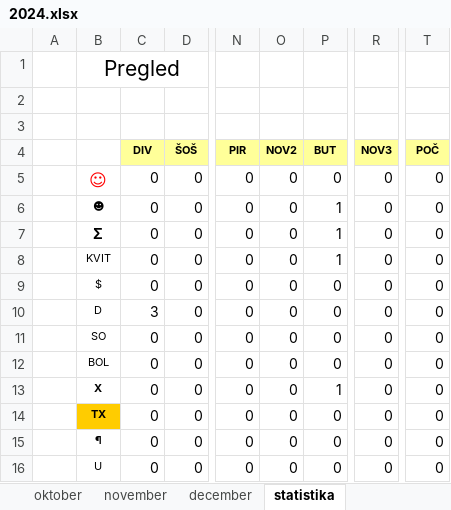
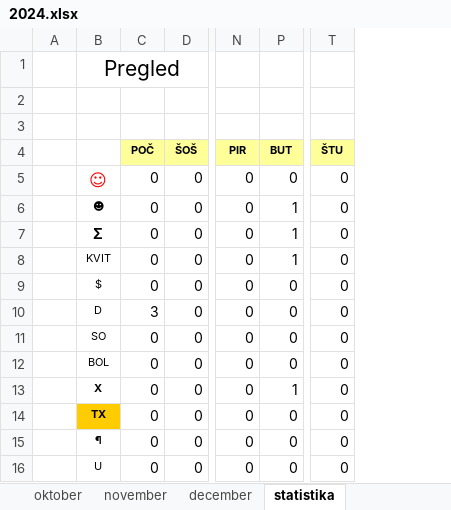
Before and after one commit to jiri-hollan/kardiosi, an Excel workbook: kardio/razpis/msofice/2024.xlsx, sheet statistika, drawn as a sheet; only a part is shown, gaps mark what is left out; values as stored, in another font and other column widths than the file's, no borders; the diff names each change by its address in the sheet, - before the commit and + after, or states it on an @@ line.

```diff
--- a/kardio/razpis/msofice/2024.xlsx (sheet statistika)
+++ b/kardio/razpis/msofice/2024.xlsx (sheet statistika)
@@ column O (NOV2) hidden, rows 5-16: all 0 @@
@@ column R (NOV3) hidden, rows 5-16: all 0 @@
-C4: DIV
+C4: POČ
-T4: POČ
+T4: ŠTU
```
Also changed, not shown: sheet september, sheet februar, sheet junij, sheet julij, sheet april, sheet november, 7 more sheets, formulas that keep their value, hidden cells, 3 other files.
